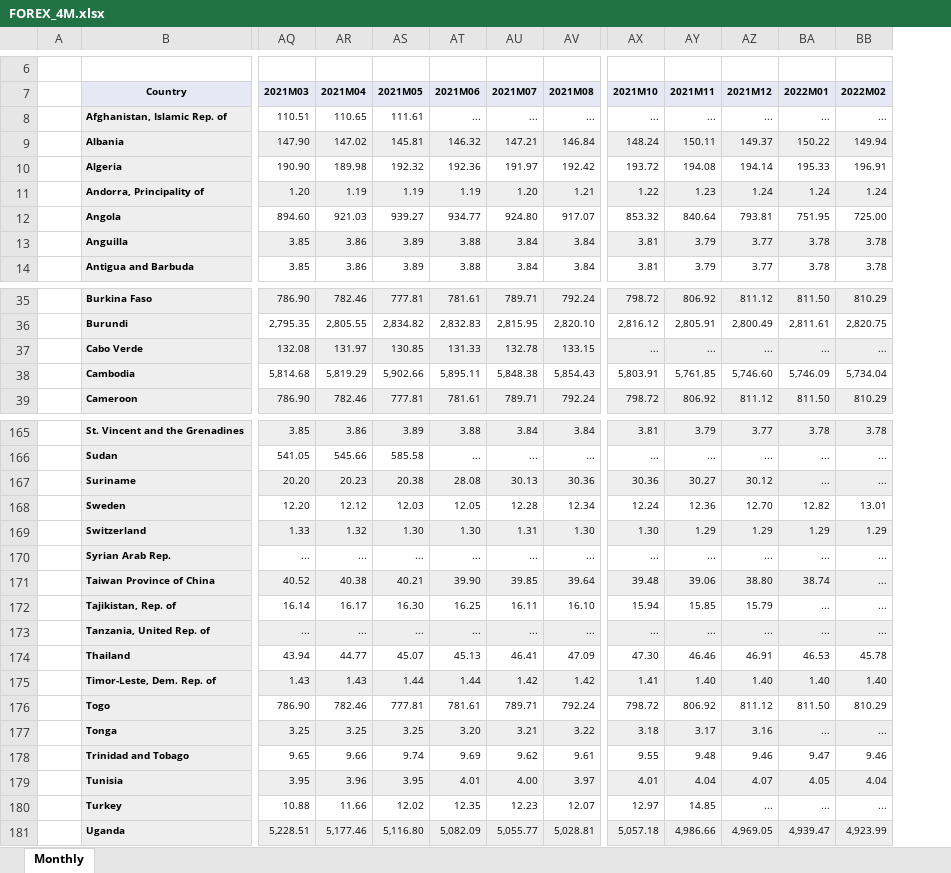
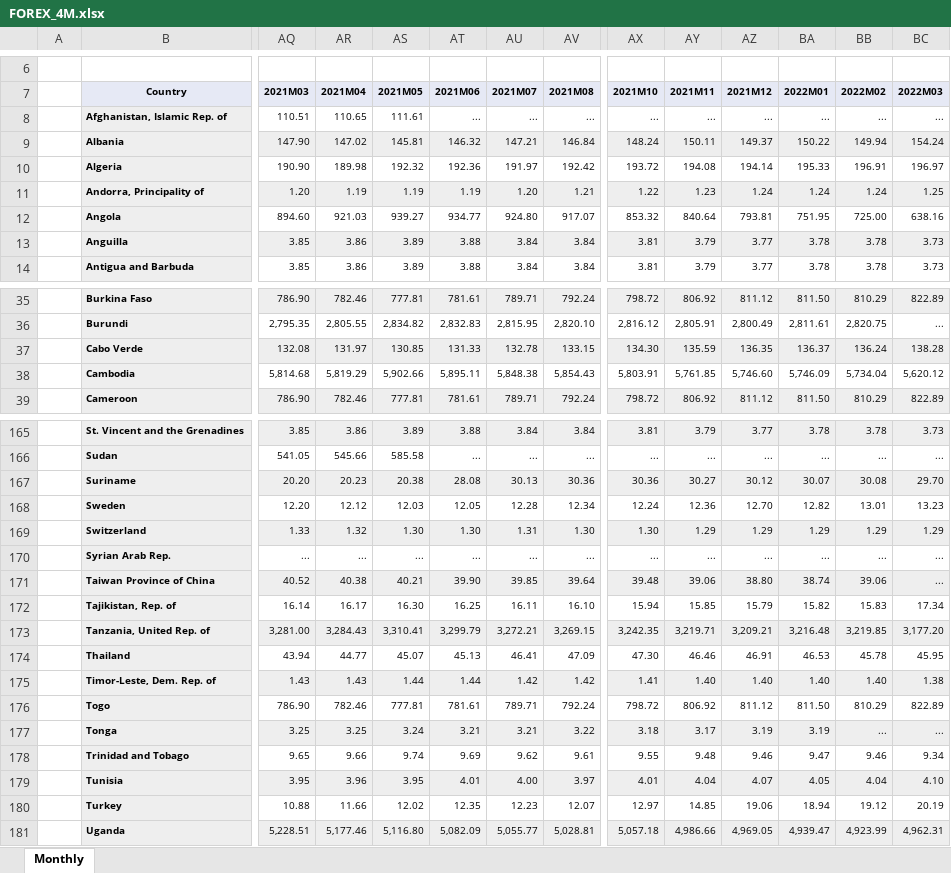
Before and after one commit to TaiwanEconomicDataCenter/FOREX, an Excel workbook: FOREX/data/FOREX_4M.xlsx, sheet Monthly, drawn as a sheet; only a part is shown, gaps mark what is left out; values as stored, in another font and other column widths than the file's, no borders; the diff covers the shown part only; the diff names each change by its address in the sheet, - before the commit and + after, or states it on an @@ line.

```diff
--- a/FOREX/data/FOREX_4M.xlsx (sheet Monthly)
+++ b/FOREX/data/FOREX_4M.xlsx (sheet Monthly)
+column BC (2022M03), rows 8-14: ... | 154.24 | 196.97 | 1.25 | 638.16 | 3.73 | 3.73; rows 35-39: 822.89 | ... | 138.28 | 5,620.12 | 822.89; rows 165-181: 3.73 | ... | 29.70 | 13.23 | 1.29 | ... | ... | 17.34 | 3,177.20 | 45.95 | 1.38 | 822.89 | ... | 9.34 | 4.10 | 20.19 | 4,962.31
-AX37 (2021M10): ...
+AX37 (2021M10): 134.30
-AY37 (2021M11): ...
+AY37 (2021M11): 135.59
-AZ37 (2021M12): ...
+AZ37 (2021M12): 136.35
-BA37 (2022M01): ...
+BA37 (2022M01): 136.37
-BB37 (2022M02): ...
+BB37 (2022M02): 136.24
-BA167 (2022M01): ...
+BA167 (2022M01): 30.07
-BB167 (2022M02): ...
+BB167 (2022M02): 30.08
-BB171 (2022M02): ...
+BB171 (2022M02): 39.06
-BA172 (2022M01): ...
+BA172 (2022M01): 15.82
-BB172 (2022M02): ...
+BB172 (2022M02): 15.83
-AQ173 (2021M03): ...
+AQ173 (2021M03): 3,281.00
-AR173 (2021M04): ...
+AR173 (2021M04): 3,284.43
-AS173 (2021M05): ...
+AS173 (2021M05): 3,310.41
-AT173 (2021M06): ...
+AT173 (2021M06): 3,299.79
-AU173 (2021M07): ...
+AU173 (2021M07): 3,272.21
-AV173 (2021M08): ...
+AV173 (2021M08): 3,269.15
-AX173 (2021M10): ...
+AX173 (2021M10): 3,242.35
-AY173 (2021M11): ...
+AY173 (2021M11): 3,219.71
-AZ173 (2021M12): ...
+AZ173 (2021M12): 3,209.21
-BA173 (2022M01): ...
+BA173 (2022M01): 3,216.48
-BB173 (2022M02): ...
+BB173 (2022M02): 3,219.85
-AS177 (2021M05): 3.25
+AS177 (2021M05): 3.24
-AT177 (2021M06): 3.20
+AT177 (2021M06): 3.21
-AZ177 (2021M12): 3.16
+AZ177 (2021M12): 3.19
-BA177 (2022M01): ...
+BA177 (2022M01): 3.19
-AZ180 (2021M12): ...
+AZ180 (2021M12): 19.06
-BA180 (2022M01): ...
+BA180 (2022M01): 18.94
-BB180 (2022M02): ...
+BB180 (2022M02): 19.12
```
Also changed, not shown: 20 edited cells elsewhere in this sheet, FOREX/data/FOREX_3M.xlsx, FOREX/data/FOREX_3Q.xlsx, 47 other files.
